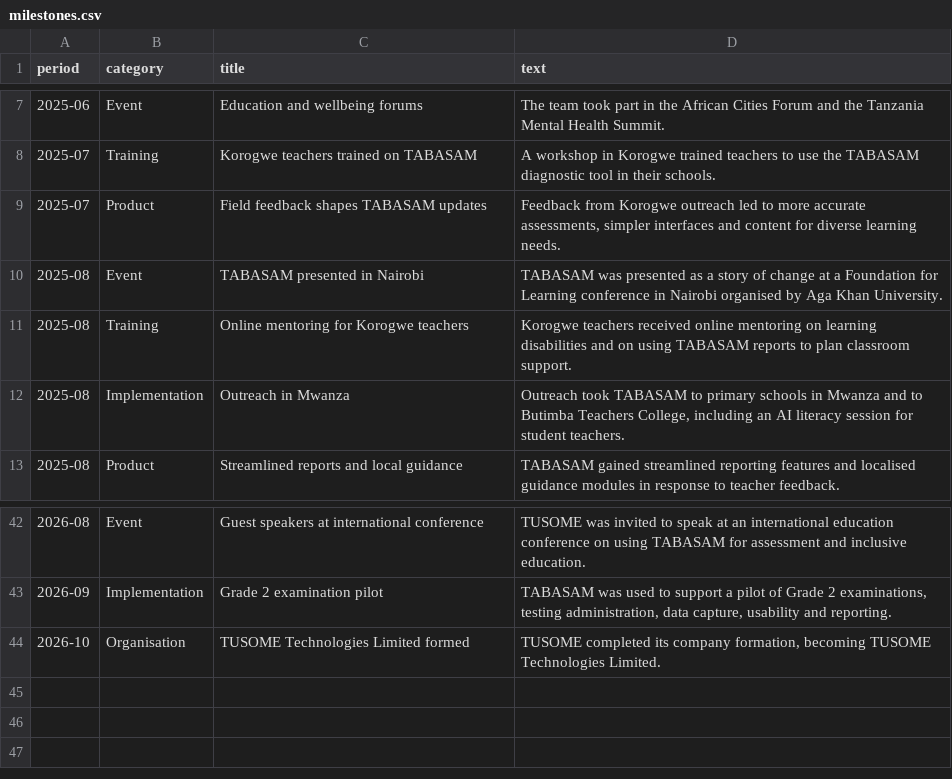
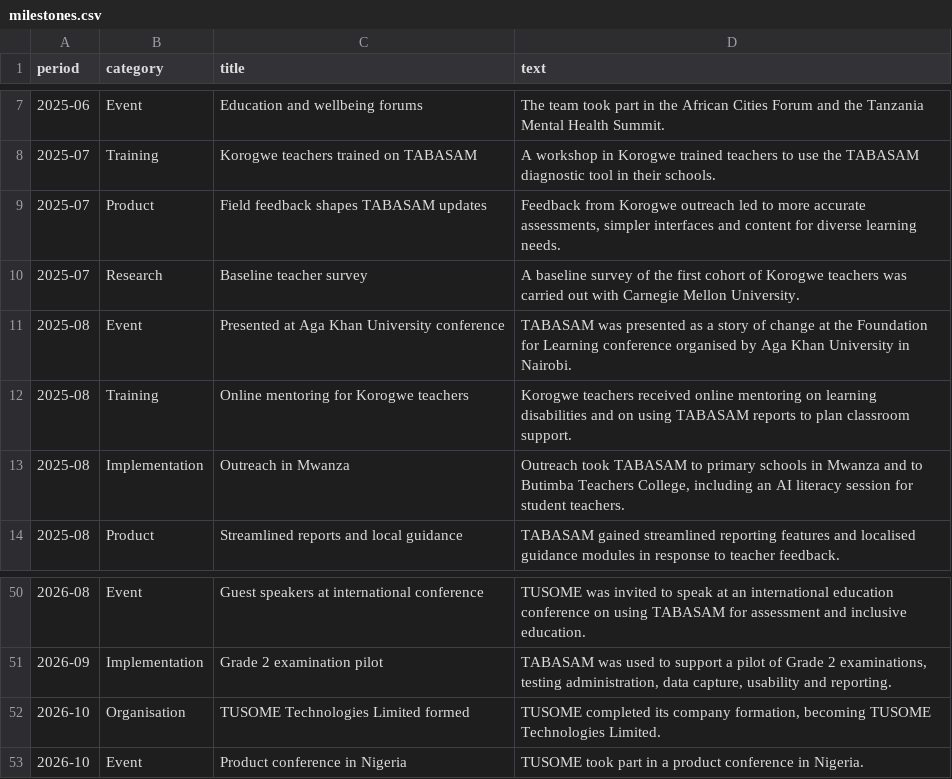
Before and after one commit to tusometechnologies/dashboard, a CSV file: data/milestones.csv, drawn as a sheet; only a part is shown, gaps mark what is left out; the diff covers the shown part only.

```diff
--- a/data/milestones.csv
+++ b/data/milestones.csv
@@ -9,3 +9,4 @@ period,category,title,text
 2025-07,Product,Field feedback shapes TABASAM updates,"Feedback from Korogwe outreach led to more accurate assessments, simpler interfaces and content for diverse learning needs."
-2025-08,Event,TABASAM presented in Nairobi,TABASAM was presented as a story of change at a Foundation for Learning conference in Nairobi organised by Aga Khan University.
+2025-07,Research,Baseline teacher survey,A baseline survey of the first cohort of Korogwe teachers was carried out with Carnegie Mellon University.
+2025-08,Event,Presented at Aga Khan University conference,TABASAM was presented as a story of change at the Foundation for Learning conference organised by Aga Khan University in Nairobi.
 2025-08,Training,Online mentoring for Korogwe teachers,Korogwe teachers received online mentoring on learning disabilities and on using TABASAM reports to plan classroom support.
@@ -44 +52,2 @@ period,category,title,text
 2026-10,Organisation,TUSOME Technologies Limited formed,"TUSOME completed its company formation, becoming TUSOME Technologies Limited."
+2026-10,Event,Product conference in Nigeria,TUSOME took part in a product conference in Nigeria.
```
Also changed, not shown: 9 added rows, 2 removed rows and 2 edited cells elsewhere in this file, data/monthly.csv, data/partners.csv, 4 other files.
